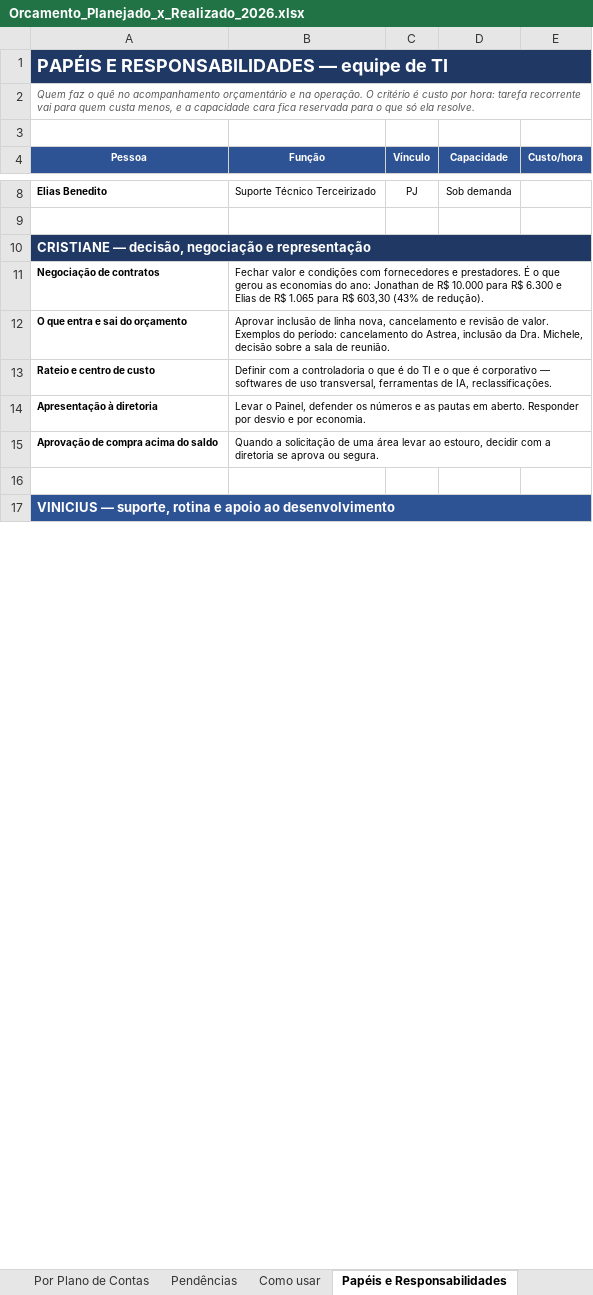
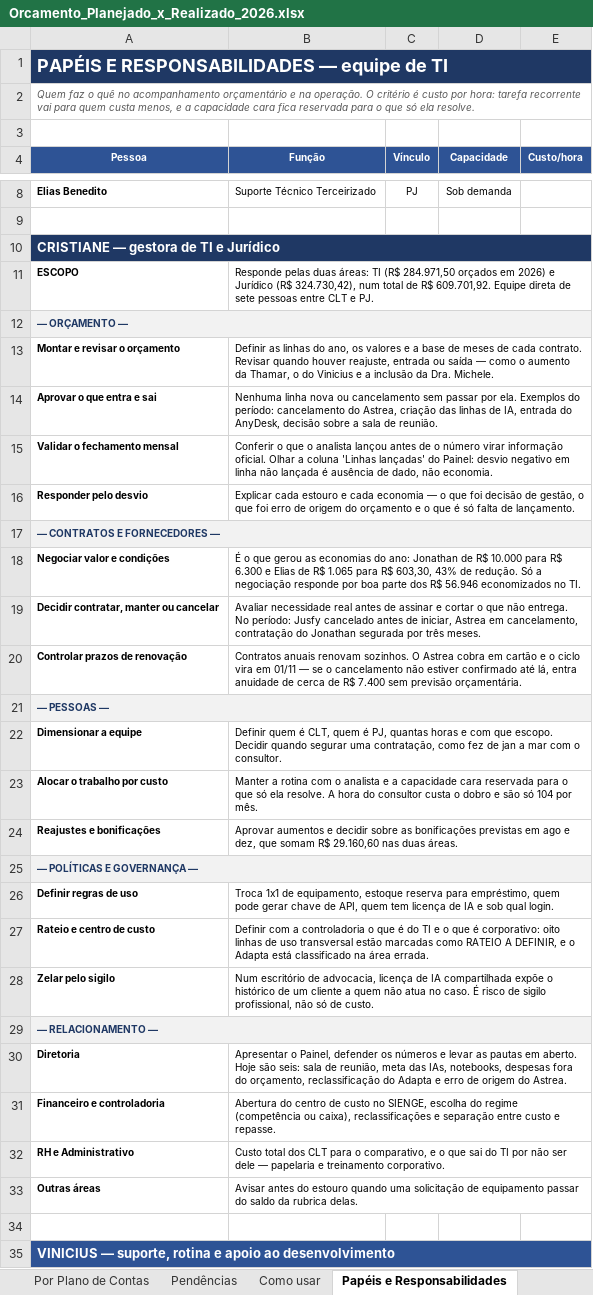
Before and after one commit to criscrabelo/Comit-, an Excel workbook: orcamento/Orcamento_Planejado_x_Realizado_2026.xlsx, sheet Papéis e Responsabilidades, drawn as a sheet; only a part is shown, gaps mark what is left out; values as stored, in another font and other column widths than the file's, no borders; removed rows and columns are numbered as before the commit, all else as after; the diff names each change by its address in the sheet, - before the commit and + after, or states it on an @@ line.

```diff
--- a/orcamento/Orcamento_Planejado_x_Realizado_2026.xlsx (sheet Papéis e Responsabilidades)
+++ b/orcamento/Orcamento_Planejado_x_Realizado_2026.xlsx (sheet Papéis e Responsabilidades)
-A10 (Pessoa): CRISTIANE — decisão, negociação e representação
+A10 (Pessoa): CRISTIANE — gestora de TI e Jurídico
-row 11: Negociação de contratos | Fechar valor e condições com fornecedores e prestadores. É o que gerou as economias do ano: Jonathan de R$ 10.000 para R$ 6.300 e Elias de R$ 1.065 para R$ 603,30 (43% de redução).
-row 12: O que entra e sai do orçamento | Aprovar inclusão de linha nova, cancelamento e revisão de valor. Exemplos do período: cancelamento do Astrea, inclusão da Dra. Michele, decisão sobre a sala de reunião.
+row 11: ESCOPO | Responde pelas duas áreas: TI (R$ 284.971,50 orçados em 2026) e Jurídico (R$ 324.730,42), num total de R$ 609.701,92. Equipe direta de sete pessoas entre CLT e PJ.
+row 12: — ORÇAMENTO —
+row 13: Montar e revisar o orçamento | Definir as linhas do ano, os valores e a base de meses de cada contrato. Revisar quando houver reajuste, entrada ou saída — como o aumento da Thamar, o do Vinicius e a inclusão da Dra. Michele.
+row 14: Aprovar o que entra e sai | Nenhuma linha nova ou cancelamento sem passar por ela. Exemplos do período: cancelamento do Astrea, criação das linhas de IA, entrada do AnyDesk, decisão sobre a sala de reunião.
+row 15: Validar o fechamento mensal | Conferir o que o analista lançou antes de o número virar informação oficial. Olhar a coluna 'Linhas lançadas' do Painel: desvio negativo em linha não lançada é ausência de dado, não economia.
+row 16: Responder pelo desvio | Explicar cada estouro e cada economia — o que foi decisão de gestão, o que foi erro de origem do orçamento e o que é só falta de lançamento.
+row 17: — CONTRATOS E FORNECEDORES —
+row 18: Negociar valor e condições | É o que gerou as economias do ano: Jonathan de R$ 10.000 para R$ 6.300 e Elias de R$ 1.065 para R$ 603,30, 43% de redução. Só a negociação responde por boa parte dos R$ 56.946 economizados no TI.
+row 19: Decidir contratar, manter ou cancelar | Avaliar necessidade real antes de assinar e cortar o que não entrega. No período: Jusfy cancelado antes de iniciar, Astrea em cancelamento, contratação do Jonathan segurada por três meses.
+row 20: Controlar prazos de renovação | Contratos anuais renovam sozinhos. O Astrea cobra em cartão e o ciclo vira em 01/11 — se o cancelamento não estiver confirmado até lá, entra anuidade de cerca de R$ 7.400 sem previsão orçamentária.
+row 21: — PESSOAS —
+row 22: Dimensionar a equipe | Definir quem é CLT, quem é PJ, quantas horas e com que escopo. Decidir quando segurar uma contratação, como fez de jan a mar com o consultor.
+row 23: Alocar o trabalho por custo | Manter a rotina com o analista e a capacidade cara reservada para o que só ela resolve. A hora do consultor custa o dobro e são só 104 por mês.
+row 24: Reajustes e bonificações | Aprovar aumentos e decidir sobre as bonificações previstas em ago e dez, que somam R$ 29.160,60 nas duas áreas.
+row 25: — POLÍTICAS E GOVERNANÇA —
+row 26: Definir regras de uso | Troca 1x1 de equipamento, estoque reserva para empréstimo, quem pode gerar chave de API, quem tem licença de IA e sob qual login.
-B27 (Função): …que é corporativo — softwares de uso transversal, ferramentas de IA, reclassificações.
+B27 (Função): …que é corporativo: oito linhas de uso transversal estão marcadas como RATEIO A DEFINIR, e o Adapta está classificado na área errada.
-row 14: Apresentação à diretoria | Levar o Painel, defender os números e as pautas em aberto. Responder por desvio e por economia.
-row 15: Aprovação de compra acima do saldo | Quando a solicitação de uma área levar ao estouro, decidir com a diretoria se aprova ou segura.
+row 28: Zelar pelo sigilo | Num escritório de advocacia, licença de IA compartilhada expõe o histórico de um cliente a quem não atua no caso. É risco de sigilo profissional, não só de custo.
+row 29: — RELACIONAMENTO —
+row 30: Diretoria | Apresentar o Painel, defender os números e levar as pautas em aberto. Hoje são seis: sala de reunião, meta das IAs, notebooks, despesas fora do orçamento, reclassificação do Adapta e erro de origem do Astrea.
+row 31: Financeiro e controladoria | Abertura do centro de custo no SIENGE, escolha do regime (competência ou caixa), reclassificações e separação entre custo e repasse.
+row 32: RH e Administrativo | Custo total dos CLT para o comparativo, e o que sai do TI por não ser dele — papelaria e treinamento corporativo.
+row 33: Outras áreas | Avisar antes do estouro quando uma solicitação de equipamento passar do saldo da rubrica delas.
```
Also changed, not shown: orcamento/Orcamento_JURIDICO_2026.xlsx, orcamento/Orcamento_TI_2026.xlsx, 1 other file.
